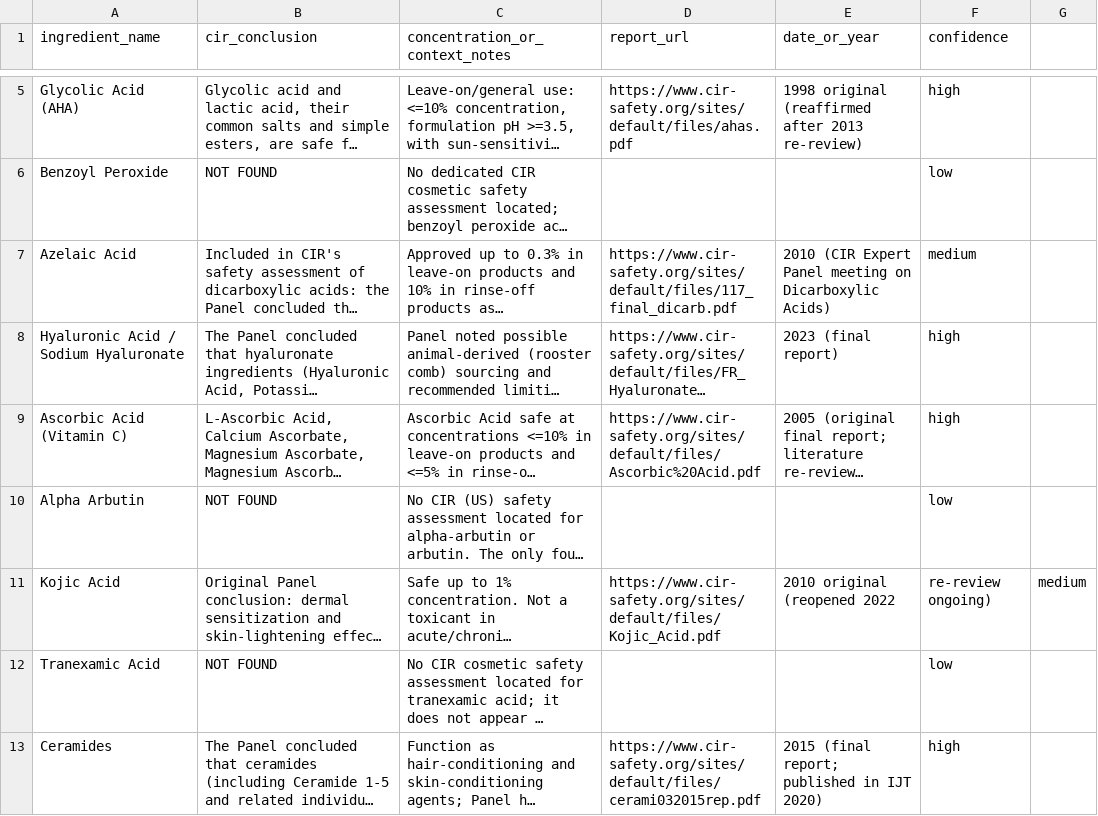
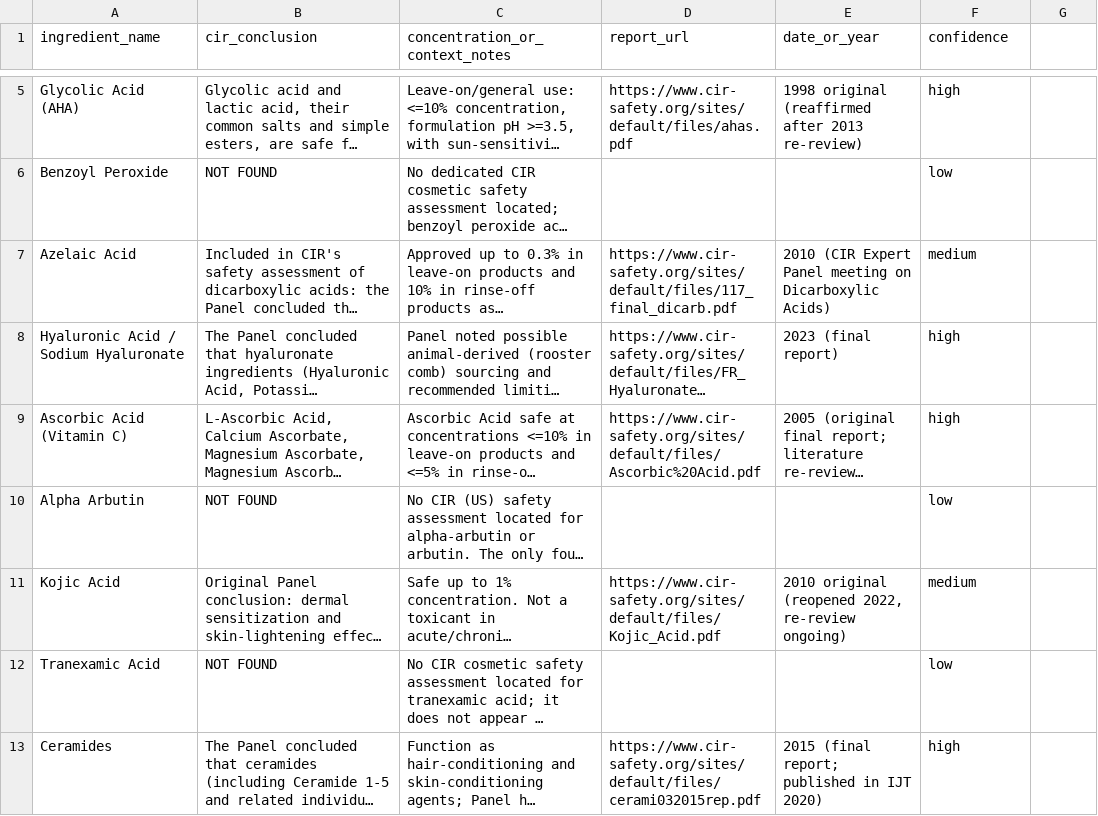
Before and after one commit to psatam21/SkincareMVP, a CSV file: data/cir_evidence.csv, drawn as a sheet; only a part is shown, gaps mark what is left out; long unchanged cells end in …; the diff names each change by its address in the sheet, - before the commit and + after, or states it on an @@ line.

```diff
--- a/data/cir_evidence.csv
+++ b/data/cir_evidence.csv
-E11 (date_or_year): 2010 original (reopened 2022
+E11 (date_or_year): 2010 original (reopened 2022, re-review ongoing)
-F11 (confidence): re-review ongoing)
+F11 (confidence): medium
-G11: medium
+G11: (empty)
```
Also changed, not shown: 7 other files.
